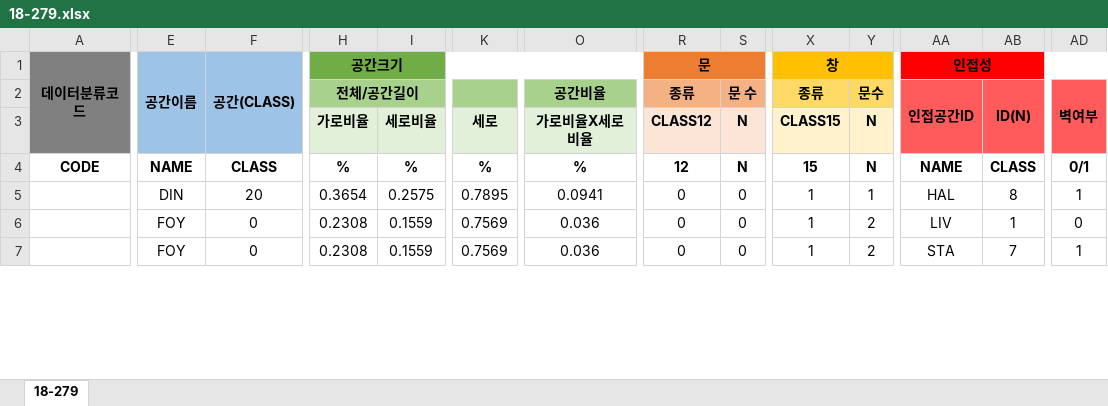
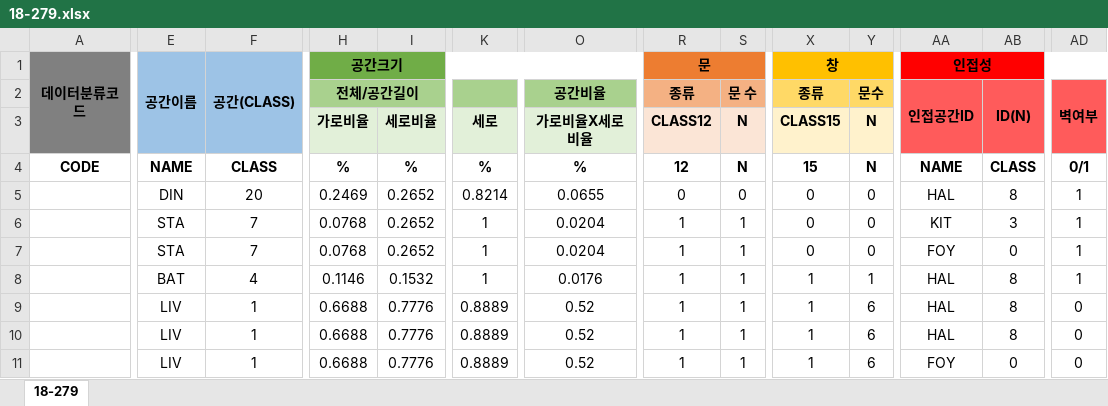
Before and after one commit to andWHISKEY/AIBIM_House-Finder, an Excel workbook: dataset/excel data/18-279.xlsx, sheet 18-279, drawn as a sheet; only a part is shown, gaps mark what is left out; values as stored, in another font and other column widths than the file's, no borders; addresses are those after the commit; rows hold the shown columns only; the diff covers the shown part only; the diff names each change by its address in the sheet, - before the commit and + after, or states it on an @@ line.

```diff
--- a/dataset/excel data/18-279.xlsx (sheet 18-279)
+++ b/dataset/excel data/18-279.xlsx (sheet 18-279)
-H5: 0.3654
+H5: 0.2469
-I5: 0.2575
+I5: 0.2652
-K5: 0.7895
+K5: 0.8214
-O5: 0.0941
+O5: 0.0655
-X5: 1
+X5: 0
-Y5: 1
+Y5: 0
+row 6:  | STA | 7 | 0.0768 | 0.2652 | 1 | 0.0204 | 1 | 1 | 0 | 0 | KIT | 3 | 1
+row 7:  | STA | 7 | 0.0768 | 0.2652 | 1 | 0.0204 | 1 | 1 | 0 | 0 | FOY | 0 | 1
+row 8:  | BAT | 4 | 0.1146 | 0.1532 | 1 | 0.0176 | 1 | 1 | 1 | 1 | HAL | 8 | 1
-E9:E10: FOY
+E9:E10: LIV
-F9:F10: 0
+F9:F10: 1
-H9:H10: 0.2308
+H9:H10: 0.6688
-I9:I10: 0.1559
+I9:I10: 0.7776
-K9:K10: 0.7569
+K9:K10: 0.8889
-O9:O10: 0.036
+O9:O10: 0.52
-R9:R10: 0
+R9:R10: 1
-S9:S10: 0
+S9:S10: 1
-Y9:Y10: 2
+Y9:Y10: 6
-AA9: LIV
+AA9: HAL
-AB9: 1
+AB9: 8
-AA10: STA
+AA10: HAL
-AB10: 7
+AB10: 8
-AD10: 1
+AD10: 0
+row 11:  | LIV | 1 | 0.6688 | 0.7776 | 0.8889 | 0.52 | 1 | 1 | 1 | 6 | FOY | 0 | 0
```
Also changed, not shown: 24 added rows, 1 removed row and 157 edited cells elsewhere in this sheet, dataset/excel data/130-124.xlsx, dataset/excel data/18-235.xlsx, 26 other files.
